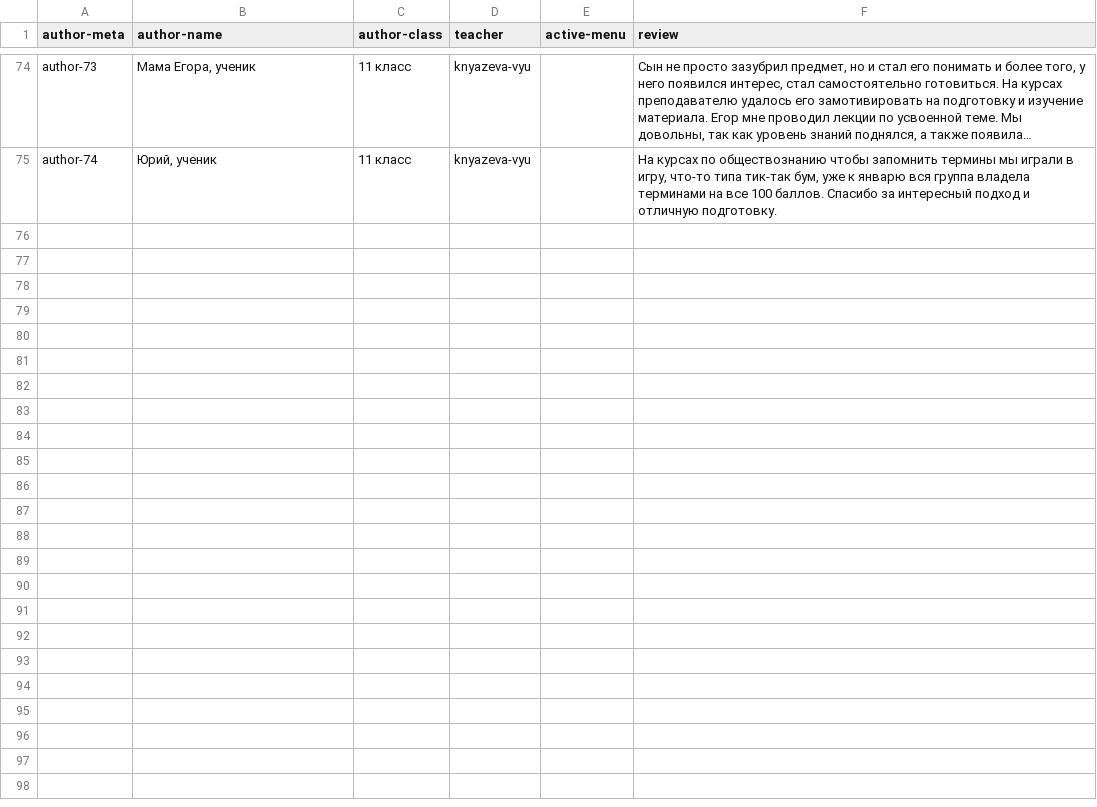
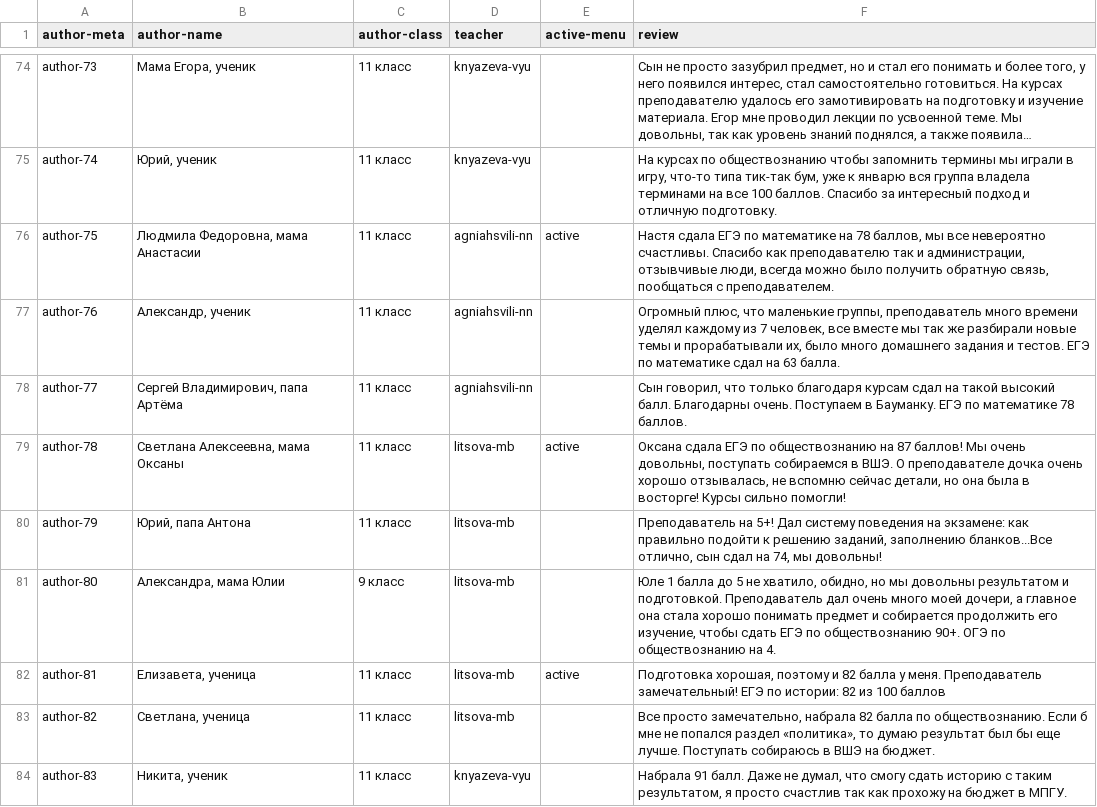
Before and after one commit to nastiya25/dom-ege.ru, a CSV file: _data/reviews.csv, drawn as a sheet; only a part is shown, gaps mark what is left out; long unchanged cells end in …; the diff names each change by its address in the sheet, - before the commit and + after, or states it on an @@ line.

```diff
--- a/_data/reviews.csv
+++ b/_data/reviews.csv
+row 76: author-75 | Людмила Федоровна, мама Анастасии | 11 класс | agniahsvili-nn | active | Настя сдала ЕГЭ по математике на 78 баллов, мы все невероятно счастливы. Спасибо как преподавателю так и администрации, отзывчивые люди, всегда можно было получить обратную связь, пообщаться с преподавателем.
+row 77: author-76 | Александр, ученик | 11 класс | agniahsvili-nn |  | Огромный плюс, что маленькие группы, преподаватель много времени уделял каждому из 7 человек, все вместе мы так же разбирали новые темы и прорабатывали их, было много домашнего задания и тестов. ЕГЭ по математике сдал на 63 балла.
+row 78: author-77 | Сергей Владимирович, папа Артёма | 11 класс | agniahsvili-nn |  | Сын говорил, что только благодаря курсам сдал на такой высокий балл. Благодарны очень. Поступаем в Бауманку. ЕГЭ по математике 78 баллов.
+row 79: author-78 | Светлана Алексеевна, мама Оксаны | 11 класс | litsova-mb | active | Оксана сдала ЕГЭ по обществознанию на 87 баллов! Мы очень довольны, поступать собираемся в ВШЭ. О преподавателе дочка очень хорошо отзывалась, не вспомню сейчас детали, но она была в восторге! Курсы сильно помогли!
+row 80: author-79 | Юрий, папа Антона | 11 класс | litsova-mb |  | Преподаватель на 5+! Дал систему поведения на экзамене: как правильно подойти к решению заданий, заполнению бланков...Все отлично, сын сдал на 74, мы довольны!
+row 81: author-80 | Александра, мама Юлии | 9 класс | litsova-mb |  | Юле 1 балла до 5 не хватило, обидно, но мы довольны результатом и подготовкой. Преподаватель дал очень много моей дочери, а главное она стала хорошо понимать предмет и собирается продолжить его изучение, чтобы сдать ЕГЭ по обществознанию 90+. ОГЭ по обществознанию на 4.
+row 82: author-81 | Елизавета, ученица | 11 класс | litsova-mb | active | Подготовка хорошая, поэтому и 82 балла у меня. Преподаватель замечательный! ЕГЭ по истории: 82 из 100 баллов
+row 83: author-82 | Светлана, ученица | 11 класс | litsova-mb |  | Все просто замечательно, набрала 82 балла по обществознанию. Если б мне не попался раздел «политика», то думаю результат был бы еще лучше. Поступать собираюсь в ВШЭ на бюджет.
+row 84: author-83 | Никита, ученик | 11 класс | knyazeva-vyu |  | Набрала 91 балл. Даже не думал, что смогу сдать историю с таким результатом, я просто счастлив так как прохожу на бюджет в МПГУ.
```
Also changed, not shown: _data/subjects.csv, 3 other files.
